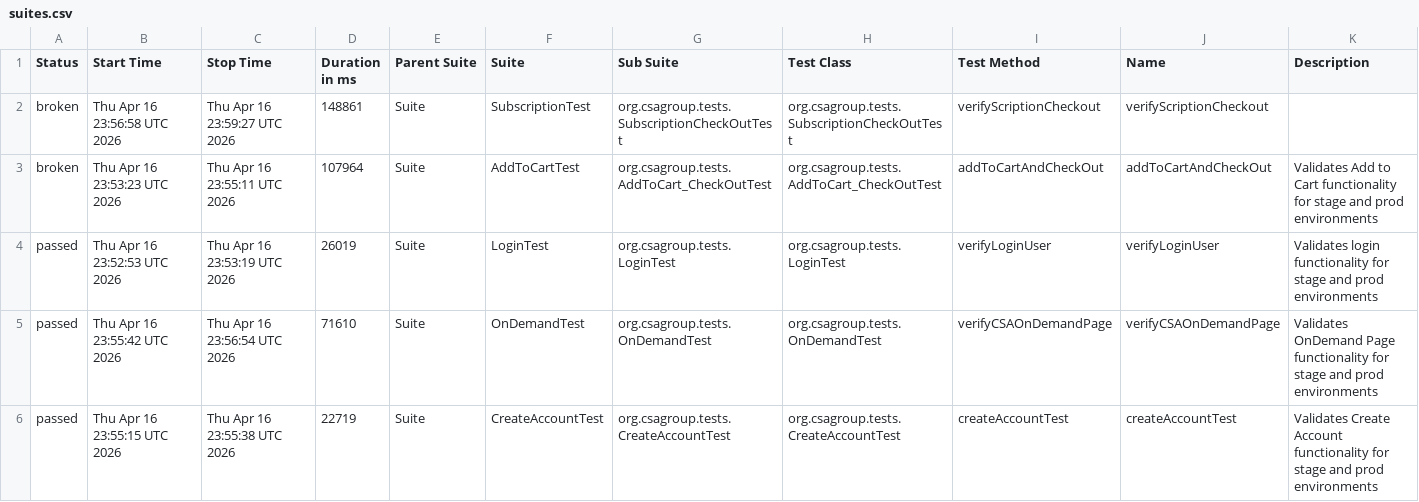
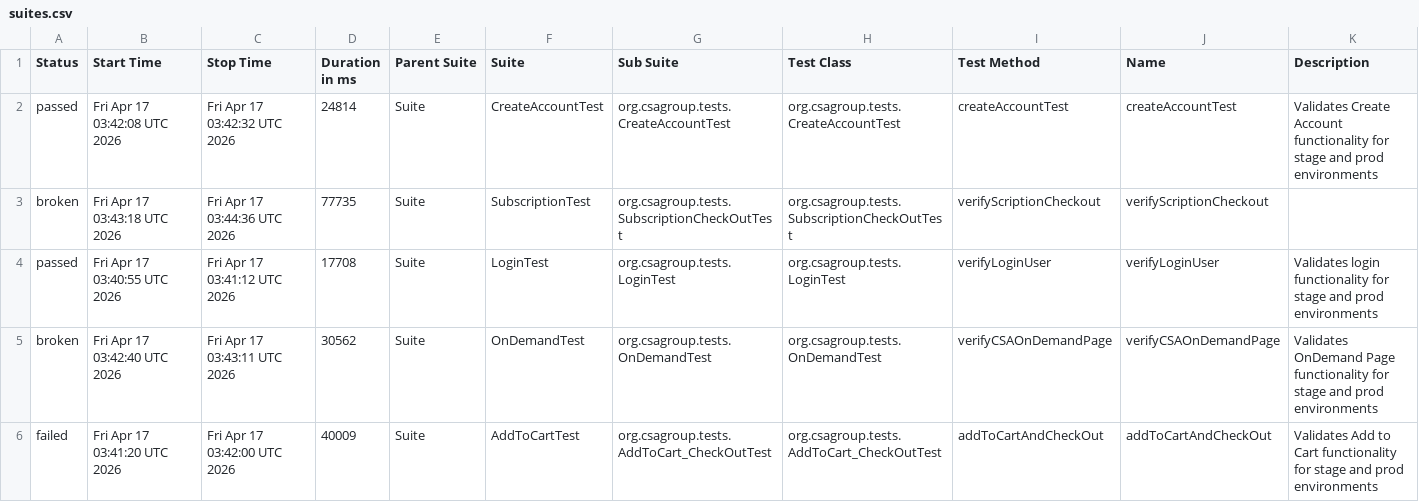
Before and after one commit to santoshadupa1/csagroupstore, a CSV file: data/suites.csv, drawn as a sheet.

```diff
--- a/data/suites.csv
+++ b/data/suites.csv
@@ -1,6 +1,6 @@
 "Status","Start Time","Stop Time","Duration in ms","Parent Suite","Suite","Sub Suite","Test Class","Test Method","Name","Description"
-"broken","Thu Apr 16 23:56:58 UTC 2026","Thu Apr 16 23:59:27 UTC 2026","148861","Suite","SubscriptionTest","org.csagroup.tests.SubscriptionCheckOutTest","org.csagroup.tests.SubscriptionCheckOutTest","verifyScriptionCheckout","verifyScriptionCheckout",""
-"broken","Thu Apr 16 23:53:23 UTC 2026","Thu Apr 16 23:55:11 UTC 2026","107964","Suite","AddToCartTest","org.csagroup.tests.AddToCart_CheckOutTest","org.csagroup.tests.AddToCart_CheckOutTest","addToCartAndCheckOut","addToCartAndCheckOut","Validates Add to Cart functionality for stage and prod environments"
-"passed","Thu Apr 16 23:52:53 UTC 2026","Thu Apr 16 23:53:19 UTC 2026","26019","Suite","LoginTest","org.csagroup.tests.LoginTest","org.csagroup.tests.LoginTest","verifyLoginUser","verifyLoginUser","Validates login functionality for stage and prod environments"
-"passed","Thu Apr 16 23:55:42 UTC 2026","Thu Apr 16 23:56:54 UTC 2026","71610","Suite","OnDemandTest","org.csagroup.tests.OnDemandTest","org.csagroup.tests.OnDemandTest","verifyCSAOnDemandPage","verifyCSAOnDemandPage","Validates OnDemand Page functionality for stage and prod environments"
-"passed","Thu Apr 16 23:55:15 UTC 2026","Thu Apr 16 23:55:38 UTC 2026","22719","Suite","CreateAccountTest","org.csagroup.tests.CreateAccountTest","org.csagroup.tests.CreateAccountTest","createAccountTest","createAccountTest","Validates Create Account functionality for stage and prod environments"
+"passed","Fri Apr 17 03:42:08 UTC 2026","Fri Apr 17 03:42:32 UTC 2026","24814","Suite","CreateAccountTest","org.csagroup.tests.CreateAccountTest","org.csagroup.tests.CreateAccountTest","createAccountTest","createAccountTest","Validates Create Account functionality for stage and prod environments"
+"broken","Fri Apr 17 03:43:18 UTC 2026","Fri Apr 17 03:44:36 UTC 2026","77735","Suite","SubscriptionTest","org.csagroup.tests.SubscriptionCheckOutTest","org.csagroup.tests.SubscriptionCheckOutTest","verifyScriptionCheckout","verifyScriptionCheckout",""
+"passed","Fri Apr 17 03:40:55 UTC 2026","Fri Apr 17 03:41:12 UTC 2026","17708","Suite","LoginTest","org.csagroup.tests.LoginTest","org.csagroup.tests.LoginTest","verifyLoginUser","verifyLoginUser","Validates login functionality for stage and prod environments"
+"broken","Fri Apr 17 03:42:40 UTC 2026","Fri Apr 17 03:43:11 UTC 2026","30562","Suite","OnDemandTest","org.csagroup.tests.OnDemandTest","org.csagroup.tests.OnDemandTest","verifyCSAOnDemandPage","verifyCSAOnDemandPage","Validates OnDemand Page functionality for stage and prod environments"
+"failed","Fri Apr 17 03:41:20 UTC 2026","Fri Apr 17 03:42:00 UTC 2026","40009","Suite","AddToCartTest","org.csagroup.tests.AddToCart_CheckOutTest","org.csagroup.tests.AddToCart_CheckOutTest","addToCartAndCheckOut","addToCartAndCheckOut","Validates Add to Cart functionality for stage and prod environments"
```
Also changed, not shown: data/behaviors.csv, 58 other files.
